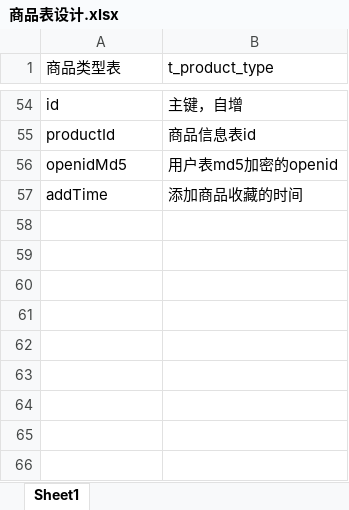
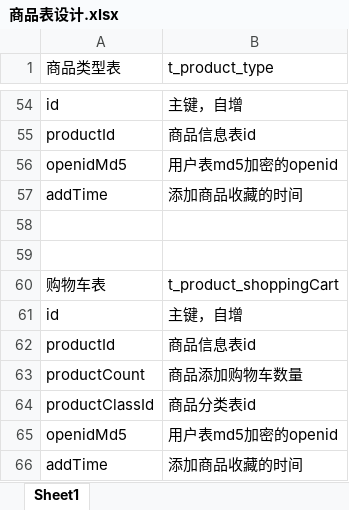
Before and after one commit to lllZLXlll/WeChatShop_Java, an Excel workbook: src/main/resources/商品表设计.xlsx, sheet Sheet1, drawn as a sheet; only a part is shown, gaps mark what is left out; values as stored, in another font and other column widths than the file's, no borders; the diff names each change by its address in the sheet, - before the commit and + after, or states it on an @@ line.

```diff
--- a/src/main/resources/商品表设计.xlsx (sheet Sheet1)
+++ b/src/main/resources/商品表设计.xlsx (sheet Sheet1)
+row 58: (empty)
+row 59: (empty)
+row 60: 购物车表 | t_product_shoppingCart
+row 61: id | 主键，自增
+row 62: productId | 商品信息表id
+row 63: productCount | 商品添加购物车数量
+row 64: productClassId | 商品分类表id
+row 65: openidMd5 | 用户表md5加密的openid
+row 66: addTime | 添加商品收藏的时间
```
Also changed, not shown: 7 other files.
